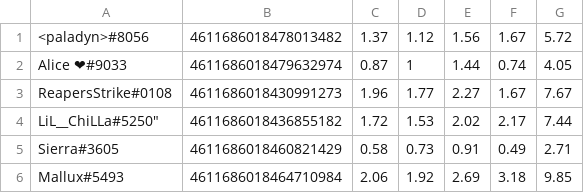
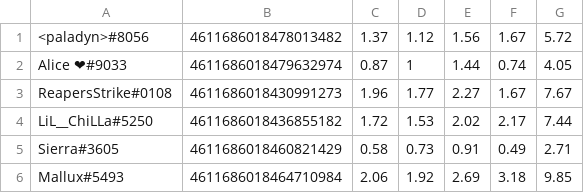
Before and after one commit to paladyn55/D2KDbot, a CSV file: statsT.csv, drawn as a sheet.

```diff
--- a/statsT.csv
+++ b/statsT.csv
@@ -3,3 +3,3 @@
 "ReapersStrike#0108","4611686018430991273",1.96,1.77,2.27,1.67,7.67
-LiL__ChiLLa#5250","4611686018436855182",1.72,1.53,2.02,2.17,7.44
+"LiL__ChiLLa#5250","4611686018436855182",1.72,1.53,2.02,2.17,7.44
 "Sierra#3605","4611686018460821429",0.58,0.73,0.91,0.49,2.71
```
Also changed, not shown: 3 other files.
